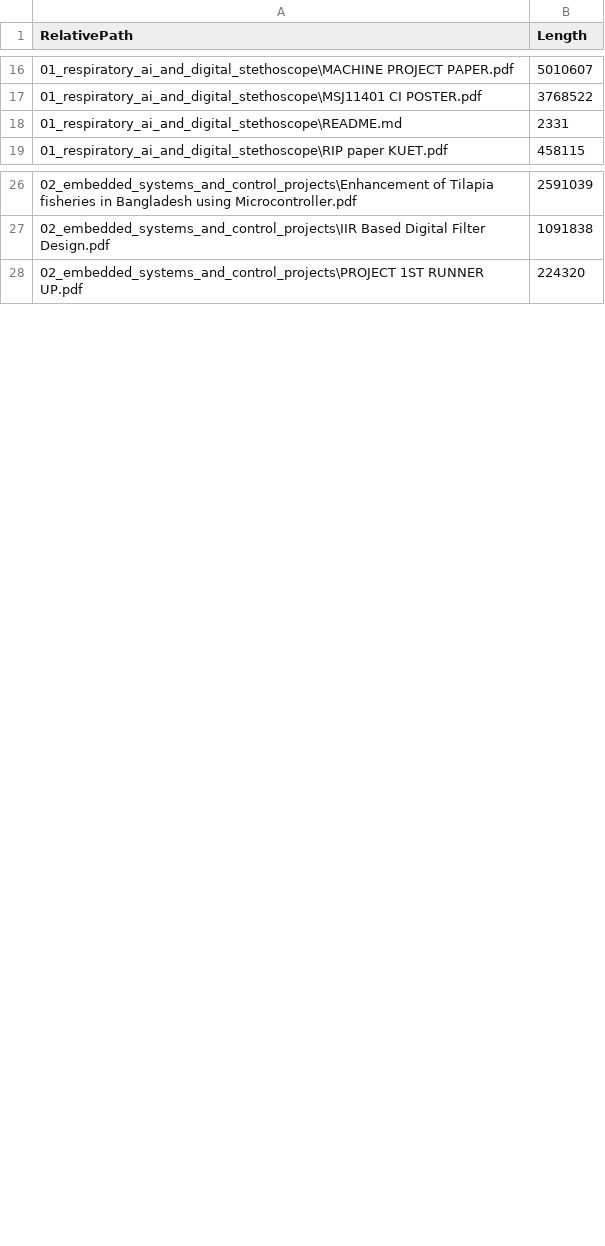
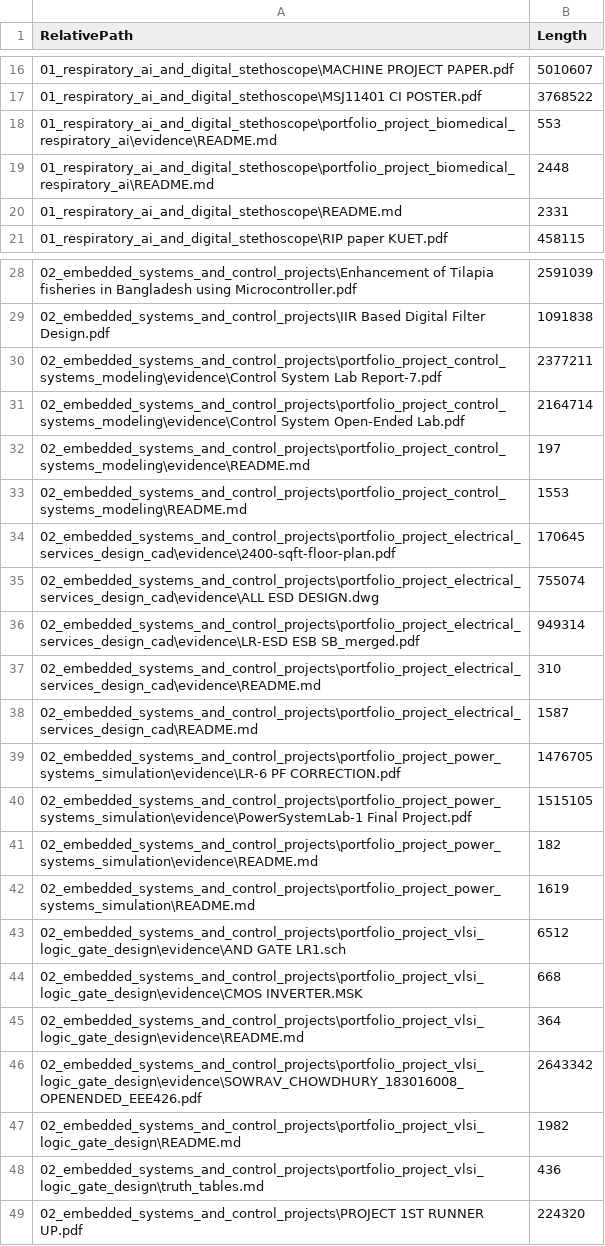
Before and after one commit to wanabe-engineer/sowrav-engineering-ai-data-portfolio, a CSV file: 99_evidence_inventory/local_file_manifest.csv, drawn as a sheet; only a part is shown, gaps mark what is left out; the diff covers the shown part only; the diff names each change by its address in the sheet, - before the commit and + after, or states it on an @@ line.

Commit message:
Create curated portfolio project folders

```diff
--- a/99_evidence_inventory/local_file_manifest.csv
+++ b/99_evidence_inventory/local_file_manifest.csv
+row 18: 01_respiratory_ai_and_digital_stethoscope\portfolio_project_biomedical_respiratory_ai\evidence\README.md | 553
+row 19: 01_respiratory_ai_and_digital_stethoscope\portfolio_project_biomedical_respiratory_ai\README.md | 2448
+row 30: 02_embedded_systems_and_control_projects\portfolio_project_control_systems_modeling\evidence\Control System Lab Report-7.pdf | 2377211
+row 31: 02_embedded_systems_and_control_projects\portfolio_project_control_systems_modeling\evidence\Control System Open-Ended Lab.pdf | 2164714
+row 32: 02_embedded_systems_and_control_projects\portfolio_project_control_systems_modeling\evidence\README.md | 197
+row 33: 02_embedded_systems_and_control_projects\portfolio_project_control_systems_modeling\README.md | 1553
+row 34: 02_embedded_systems_and_control_projects\portfolio_project_electrical_services_design_cad\evidence\2400-sqft-floor-plan.pdf | 170645
+row 35: 02_embedded_systems_and_control_projects\portfolio_project_electrical_services_design_cad\evidence\ALL ESD DESIGN.dwg | 755074
+row 36: 02_embedded_systems_and_control_projects\portfolio_project_electrical_services_design_cad\evidence\LR-ESD ESB SB_merged.pdf | 949314
+row 37: 02_embedded_systems_and_control_projects\portfolio_project_electrical_services_design_cad\evidence\README.md | 310
+row 38: 02_embedded_systems_and_control_projects\portfolio_project_electrical_services_design_cad\README.md | 1587
+row 39: 02_embedded_systems_and_control_projects\portfolio_project_power_systems_simulation\evidence\LR-6 PF CORRECTION.pdf | 1476705
+row 40: 02_embedded_systems_and_control_projects\portfolio_project_power_systems_simulation\evidence\PowerSystemLab-1 Final Project.pdf | 1515105
+row 41: 02_embedded_systems_and_control_projects\portfolio_project_power_systems_simulation\evidence\README.md | 182
+row 42: 02_embedded_systems_and_control_projects\portfolio_project_power_systems_simulation\README.md | 1619
+row 43: 02_embedded_systems_and_control_projects\portfolio_project_vlsi_logic_gate_design\evidence\AND GATE LR1.sch | 6512
+row 44: 02_embedded_systems_and_control_projects\portfolio_project_vlsi_logic_gate_design\evidence\CMOS INVERTER.MSK | 668
+row 45: 02_embedded_systems_and_control_projects\portfolio_project_vlsi_logic_gate_design\evidence\README.md | 364
+row 46: 02_embedded_systems_and_control_projects\portfolio_project_vlsi_logic_gate_design\evidence\SOWRAV_CHOWDHURY_183016008_OPENENDED_EEE426.pdf | 2643342
+row 47: 02_embedded_systems_and_control_projects\portfolio_project_vlsi_logic_gate_design\README.md | 1982
+row 48: 02_embedded_systems_and_control_projects\portfolio_project_vlsi_logic_gate_design\truth_tables.md | 436
```
Also changed, not shown: 8 added rows and 1 edited cell elsewhere in this file, 30 other files.
